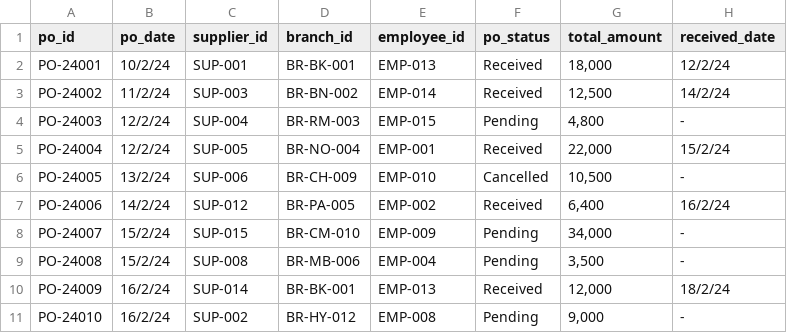
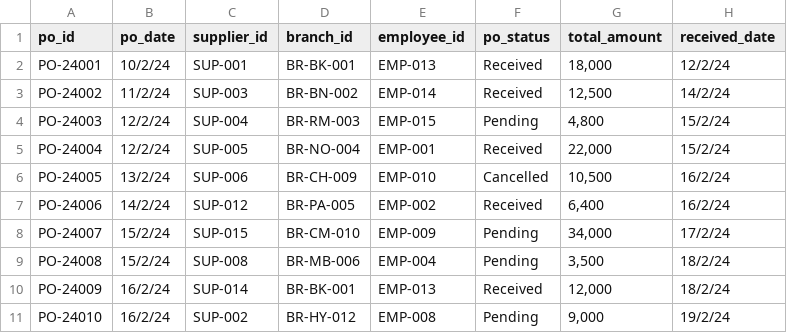
Before and after one commit to Phattharanan-ap/car-parts-data, a CSV file: Purchase_Order.csv, drawn as a sheet.

Commit message:
Update Purchase_Order.csv

```diff
--- a/Purchase_Order.csv
+++ b/Purchase_Order.csv
@@ -3,9 +3,9 @@ PO-24001,10/2/24,SUP-001,BR-BK-001,EMP-013,Received,"18,000",12/2/24
 PO-24002,11/2/24,SUP-003,BR-BN-002,EMP-014,Received,"12,500",14/2/24
-PO-24003,12/2/24,SUP-004,BR-RM-003,EMP-015,Pending,"4,800",-
+PO-24003,12/2/24,SUP-004,BR-RM-003,EMP-015,Pending,"4,800",15/2/24
 PO-24004,12/2/24,SUP-005,BR-NO-004,EMP-001,Received,"22,000",15/2/24
-PO-24005,13/2/24,SUP-006,BR-CH-009,EMP-010,Cancelled,"10,500",-
+PO-24005,13/2/24,SUP-006,BR-CH-009,EMP-010,Cancelled,"10,500",16/2/24
 PO-24006,14/2/24,SUP-012,BR-PA-005,EMP-002,Received,"6,400",16/2/24
-PO-24007,15/2/24,SUP-015,BR-CM-010,EMP-009,Pending,"34,000",-
-PO-24008,15/2/24,SUP-008,BR-MB-006,EMP-004,Pending,"3,500",-
+PO-24007,15/2/24,SUP-015,BR-CM-010,EMP-009,Pending,"34,000",17/2/24
+PO-24008,15/2/24,SUP-008,BR-MB-006,EMP-004,Pending,"3,500",18/2/24
 PO-24009,16/2/24,SUP-014,BR-BK-001,EMP-013,Received,"12,000",18/2/24
-PO-24010,16/2/24,SUP-002,BR-HY-012,EMP-008,Pending,"9,000",-
+PO-24010,16/2/24,SUP-002,BR-HY-012,EMP-008,Pending,"9,000",19/2/24
```
